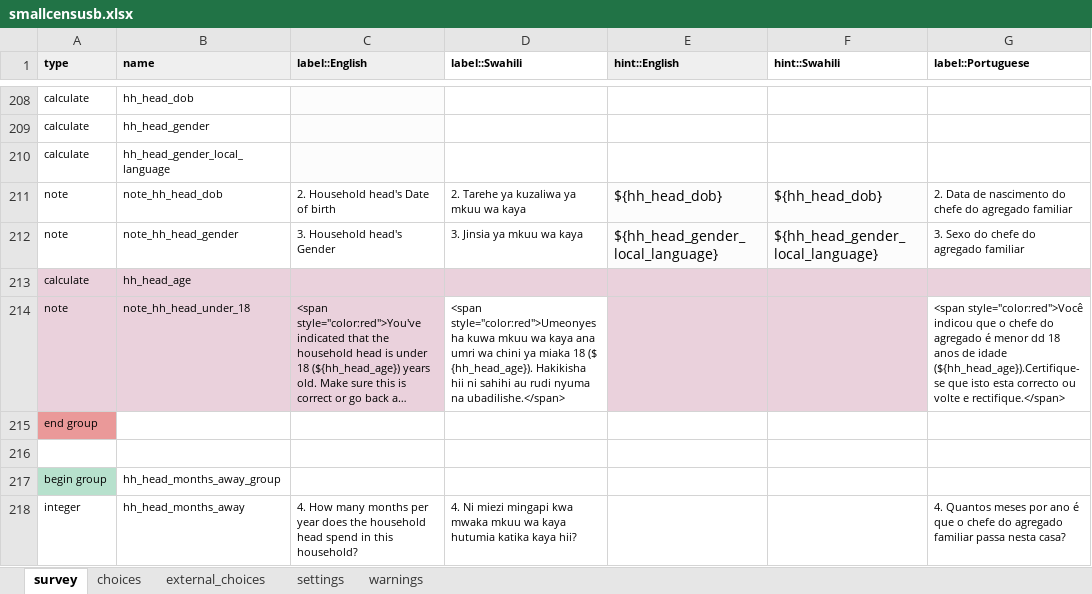
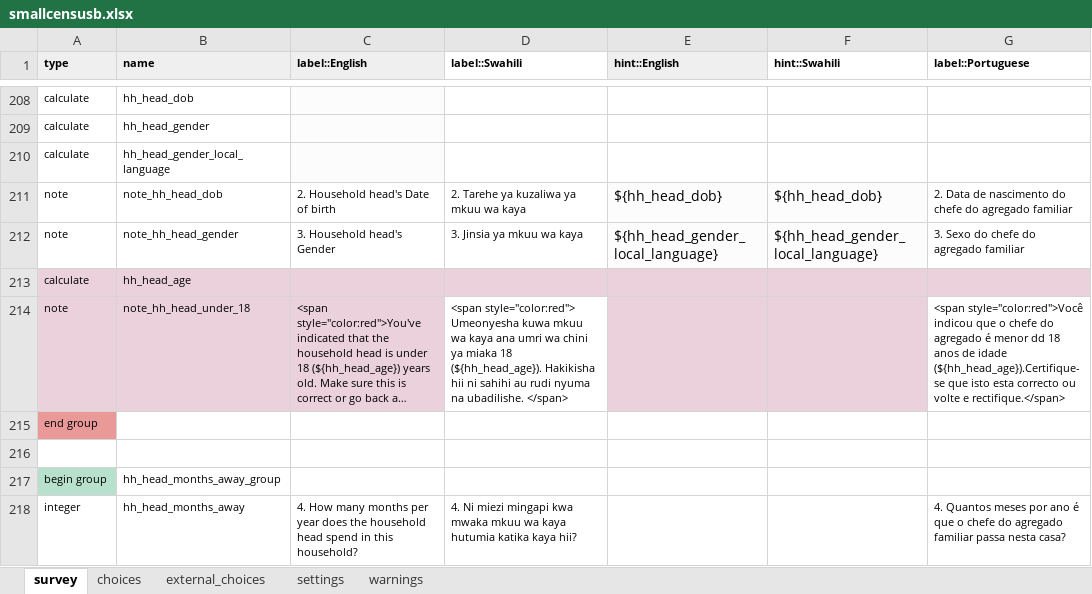
Before and after one commit to linl33/bohemia, an Excel workbook: forms/smallcensusb/smallcensusb.xlsx, sheet survey, drawn as a sheet; only a part is shown, gaps mark what is left out; long unchanged cells end in …; values as stored, in another font and other column widths than the file's, no borders; charts and pictures and conditional formats not drawn; the diff names each change by its address in the sheet, - before the commit and + after, or states it on an @@ line.

```diff
--- a/forms/smallcensusb/smallcensusb.xlsx (sheet survey)
+++ b/forms/smallcensusb/smallcensusb.xlsx (sheet survey)
-D214 (label::Swahili): <span style="color:red">Umeonyesha kuwa mkuu wa kaya ana umri wa chini ya miaka 18 ($ {hh_head_age}). Hakikisha hii ni sahihi au rudi nyuma na ubadilishe.</span>
+D214 (label::Swahili): <span style="color:red"> Umeonyesha kuwa mkuu wa kaya ana umri wa chini ya miaka 18 (${hh_head_age}). Hakikisha hii ni sahihi au rudi nyuma na ubadilishe. </span>
```
Also changed, not shown: sheet settings, forms/enumerationsb/enumerationsb.xlsx, forms/refusalsb/refusalsb.xlsx, 6 other files.
